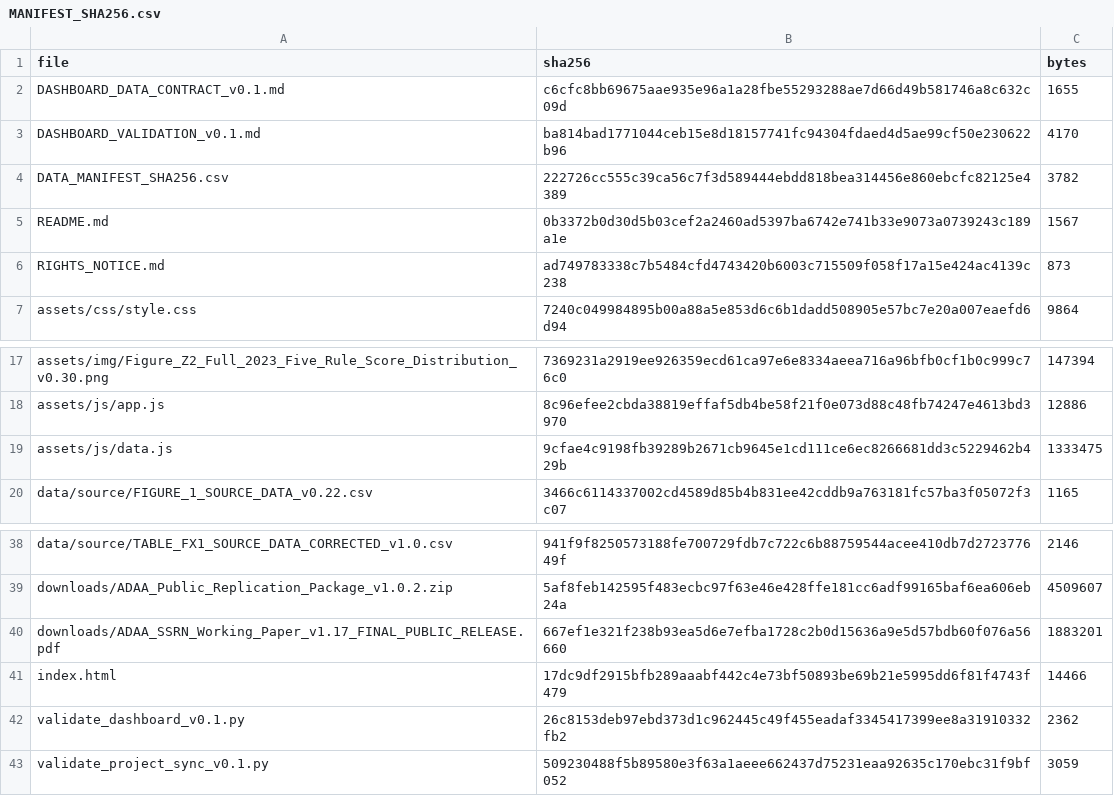
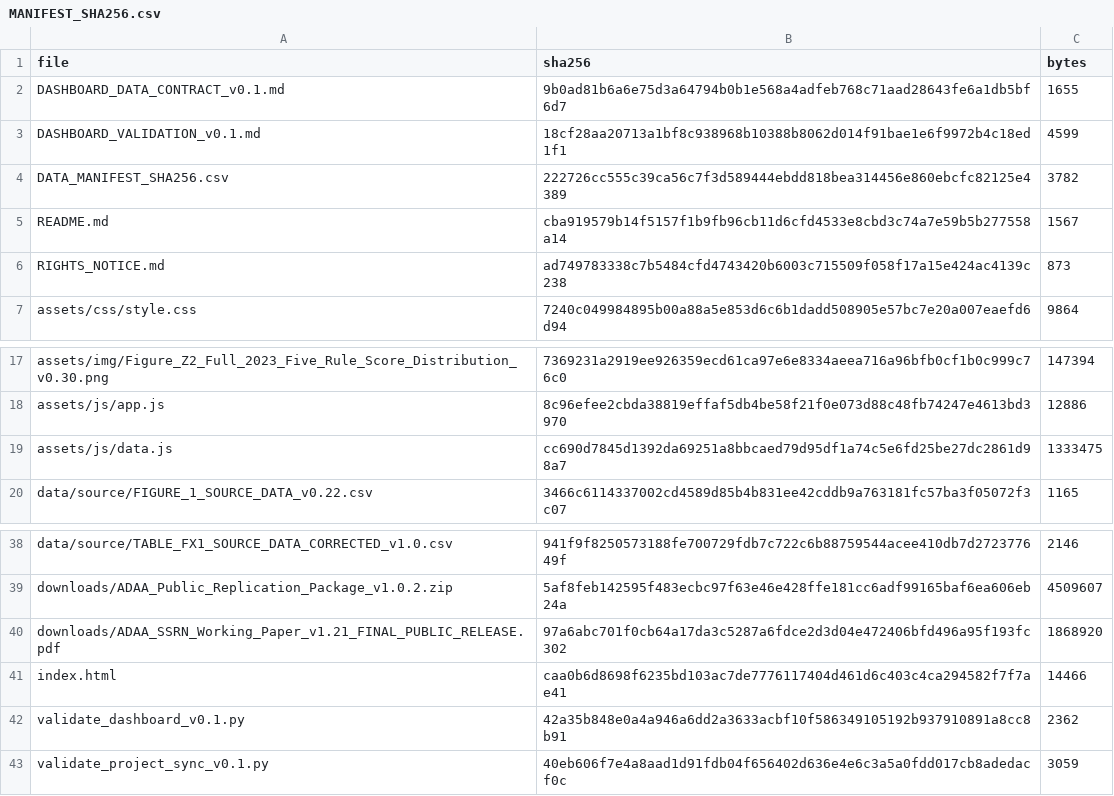
Before and after one commit to slackquant80/adaa-slackquant, a CSV file: MANIFEST_SHA256.csv, drawn as a sheet; only a part is shown, gaps mark what is left out.

```diff
--- a/MANIFEST_SHA256.csv
+++ b/MANIFEST_SHA256.csv
@@ -1,6 +1,6 @@
 file,sha256,bytes
-DASHBOARD_DATA_CONTRACT_v0.1.md,c6cfc8bb69675aae935e96a1a28fbe55293288ae7d66d49b581746a8c632c09d,1655
-DASHBOARD_VALIDATION_v0.1.md,ba814bad1771044ceb15e8d18157741fc94304fdaed4d5ae99cf50e230622b96,4170
+DASHBOARD_DATA_CONTRACT_v0.1.md,9b0ad81b6a6e75d3a64794b0b1e568a4adfeb768c71aad28643fe6a1db5bf6d7,1655
+DASHBOARD_VALIDATION_v0.1.md,18cf28aa20713a1bf8c938968b10388b8062d014f91bae1e6f9972b4c18ed1f1,4599
 DATA_MANIFEST_SHA256.csv,222726cc555c39ca56c7f3d589444ebdd818bea314456e860ebcfc82125e4389,3782
-README.md,0b3372b0d30d5b03cef2a2460ad5397ba6742e741b33e9073a0739243c189a1e,1567
+README.md,cba919579b14f5157f1b9fb96cb11d6cfd4533e8cbd3c74a7e59b5b277558a14,1567
 RIGHTS_NOTICE.md,ad749783338c7b5484cfd4743420b6003c715509f058f17a15e424ac4139c238,873
@@ -18,3 +18,3 @@ assets/img/Figure_Z2_Full_2023_Five_Rule_Score_Distribution_v0.30.png,7369231a29
 assets/js/app.js,8c96efee2cbda38819effaf5db4be58f21f0e073d88c48fb74247e4613bd3970,12886
-assets/js/data.js,9cfae4c9198fb39289b2671cb9645e1cd111ce6ec8266681dd3c5229462b429b,1333475
+assets/js/data.js,cc690d7845d1392da69251a8bbcaed79d95df1a74c5e6fd25be27dc2861d98a7,1333475
 data/source/FIGURE_1_SOURCE_DATA_v0.22.csv,3466c6114337002cd4589d85b4b831ee42cddb9a763181fc57ba3f05072f3c07,1165
@@ -39,5 +39,5 @@ data/source/TABLE_FX1_SOURCE_DATA_CORRECTED_v1.0.csv,941f9f8250573188fe700729fdb
 downloads/ADAA_Public_Replication_Package_v1.0.2.zip,5af8feb142595f483ecbc97f63e46e428ffe181cc6adf99165baf6ea606eb24a,4509607
-downloads/ADAA_SSRN_Working_Paper_v1.17_FINAL_PUBLIC_RELEASE.pdf,667ef1e321f238b93ea5d6e7efba1728c2b0d15636a9e5d57bdb60f076a56660,1883201
-index.html,17dc9df2915bfb289aaabf442c4e73bf50893be69b21e5995dd6f81f4743f479,14466
-validate_dashboard_v0.1.py,26c8153deb97ebd373d1c962445c49f455eadaf3345417399ee8a31910332fb2,2362
-validate_project_sync_v0.1.py,509230488f5b89580e3f63a1aeee662437d75231eaa92635c170ebc31f9bf052,3059
+downloads/ADAA_SSRN_Working_Paper_v1.21_FINAL_PUBLIC_RELEASE.pdf,97a6abc701f0cb64a17da3c5287a6fdce2d3d04e472406bfd496a95f193fc302,1868920
+index.html,caa0b6d8698f6235bd103ac7de7776117404d461d6c403c4ca294582f7f7ae41,14466
+validate_dashboard_v0.1.py,42a35b848e0a4a946a6dd2a3633acbf10f586349105192b937910891a8cc8b91,2362
+validate_project_sync_v0.1.py,40eb606f7e4a8aad1d91fdb04f656402d636e4e6c3a5a0fdd017cb8adedacf0c,3059
```
Also changed, not shown: RELEASE_MANIFEST_SHA256.csv, 9 other files.
